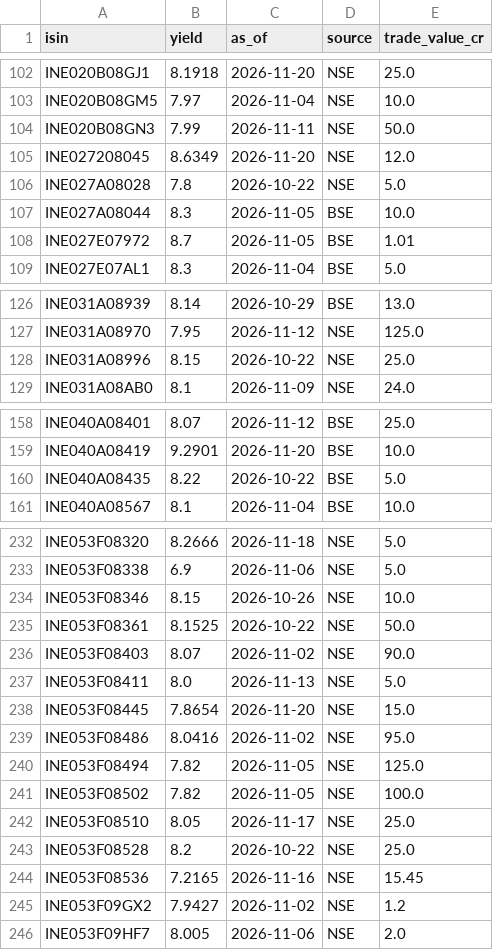
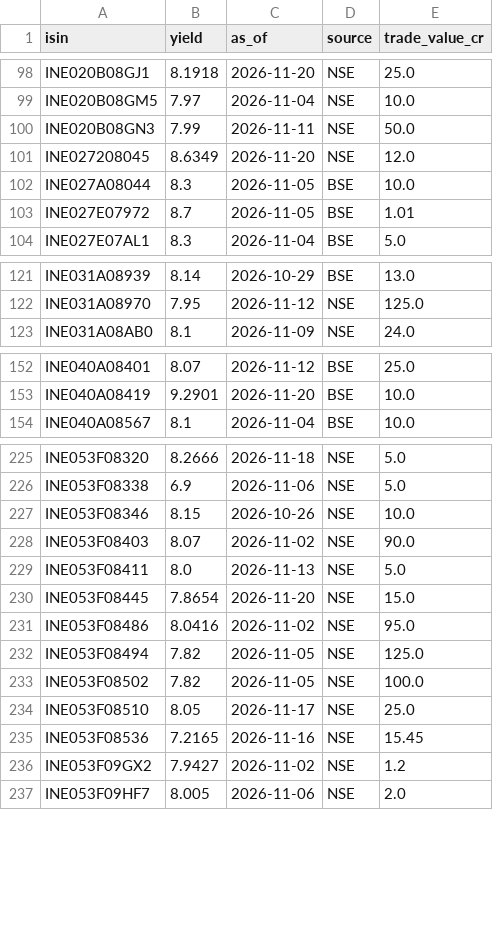
Before and after one commit to k13-spec/bond-tracker, a CSV file: data/secondary_yields.csv, drawn as a sheet; only a part is shown, gaps mark what is left out; the diff covers the shown part only; the diff names each change by its address in the sheet, - before the commit and + after, or states it on an @@ line.

```diff
--- a/data/secondary_yields.csv
+++ b/data/secondary_yields.csv
-row 106: INE027A08028 | 7.8 | 2026-10-22 | NSE | 5.0
-row 128: INE031A08996 | 8.15 | 2026-10-22 | NSE | 25.0
-row 160: INE040A08435 | 8.22 | 2026-10-22 | BSE | 5.0
-row 235: INE053F08361 | 8.1525 | 2026-10-22 | NSE | 50.0
-row 243: INE053F08528 | 8.2 | 2026-10-22 | NSE | 25.0
```
Also changed, not shown: 35 removed rows elsewhere in this file, 1 other file.
